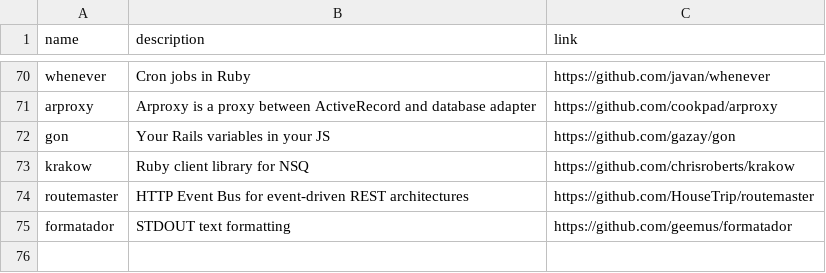
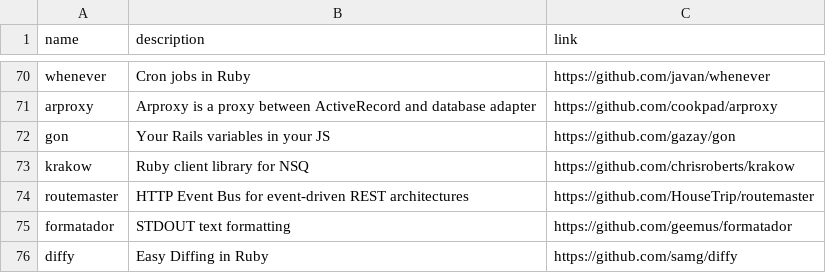
Before and after one commit to gregory/jouets, a CSV file: gems.csv, drawn as a sheet; only a part is shown, gaps mark what is left out.

Commit message:
Update gems.csv

```diff
--- a/gems.csv
+++ b/gems.csv
@@ -75 +75,2 @@ routemaster, HTTP Event Bus for event-driven REST architectures, https://github.
 formatador, STDOUT text formatting, https://github.com/geemus/formatador
+diffy, Easy Diffing in Ruby, https://github.com/samg/diffy
```
